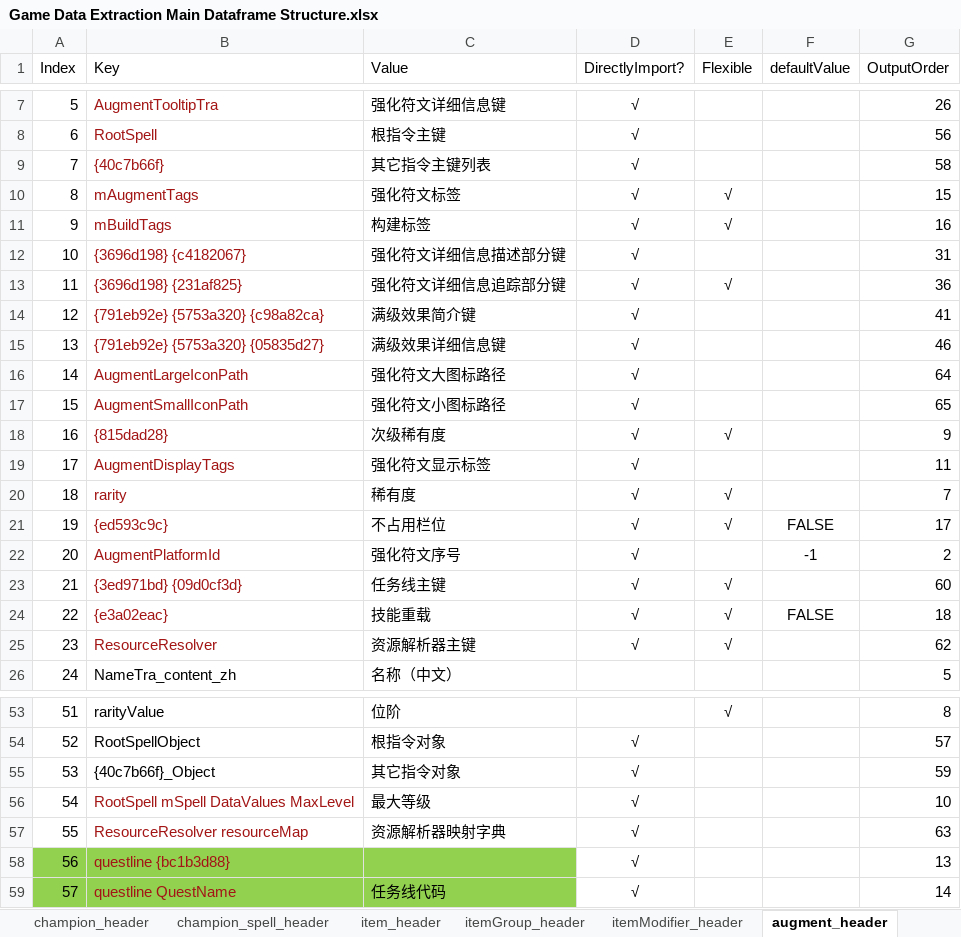
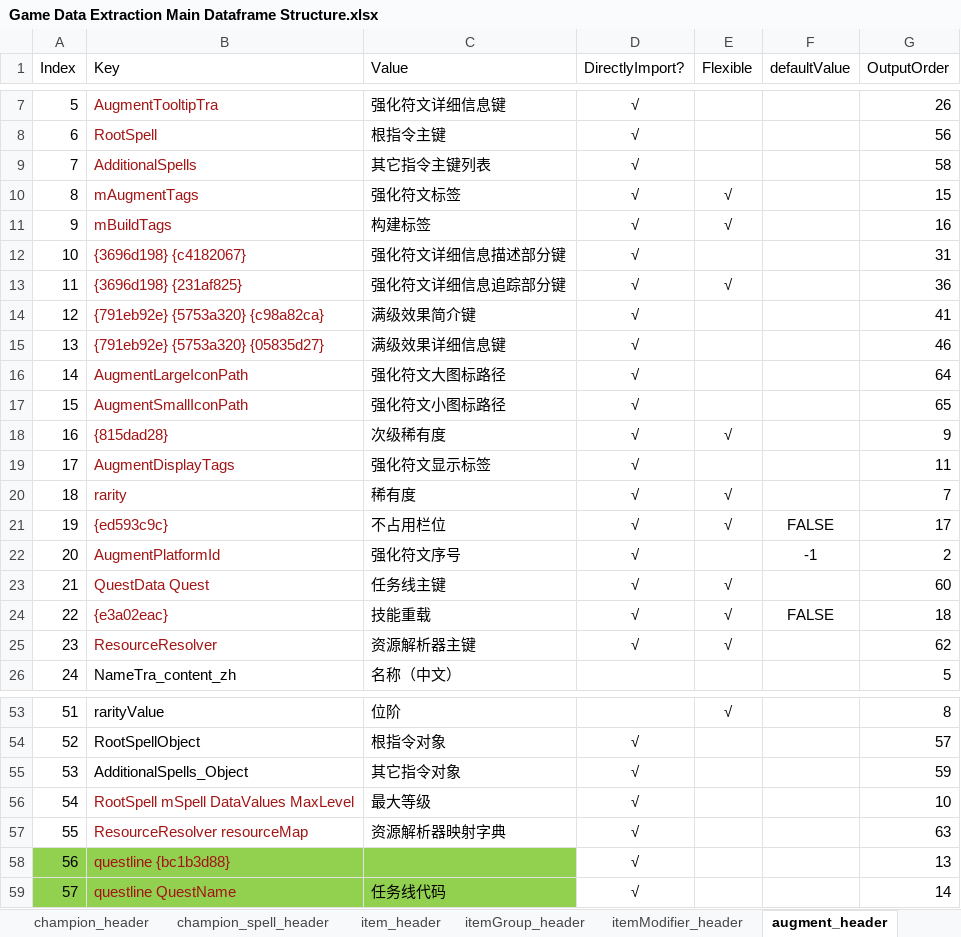
Before and after one commit to WordlessMeteor/LoL-DIY-Programs, an Excel workbook: Game Data Extraction Main Dataframe Structure.xlsx, sheet augment_header, drawn as a sheet; only a part is shown, gaps mark what is left out; values as stored, in another font and other column widths than the file's, no borders; the diff names each change by its address in the sheet, - before the commit and + after, or states it on an @@ line.

Commit message:
数据提取模块的散列值更新【Hash Update of Data Extraction Modules】
跟进CommunityDragon数据库的更新，将多个hash值解析为原始字符串。（表头模块全部改动，数据提取基本模块全部改动，云顶之弈数据提取模块全部改动和游戏数据提取主数据框结构工作簿`augment_header`工作表B9和B23单元格，`CherryAugment_header`工作表B9和B23单元格，`SwarmAugment_header`工作表B9和B23单元格，`KiwiAugment_header`工作表B13和B27单元格，`KiwiJadeAugment_header`工作表B10和B24单元格和`TFTSet_header`工作表B22&B27&B36&B38&B63:B70&B76&B86&B113:B126&B142:B144&B152:B170&B247:B249区域。）
Following updates of CommunityDragon database, resolved many hash values into their raw strings. (All changes in Header Module, All changes in Data Extraction Base Module, All changes in TFT Data Extraction Module and Cells B9 and B23 in Sheet `augment_header`, Cells B9 and B23 in Sheet `CherryAugment_header`, Cells B9 and B23 in Sheet `SwarmAugment_header`, Cells B13 and B27 in Sheet `KiwiAugment_header`, Cells B10 and B24 in Sheet `KiwiJadeAugment_header` and Area B22&B27&B36&B38&B63:B70&B76&B86&B113:B126&B142:B144&B152:B170&B247:B249 in Sheet `TFTSet_header` in Game Data Extraction Main Dataframe Structure Workbook.)
更新发生在以下日期的晚上：
Updates happen on the evening of the following dates:
- {d65315ee} -> TftConstants（2026年10月8日）
    - 修复了大量云顶之弈说明文本不能正确计算变量的值的问题。（数据提取基本模块第2887行。）
    Fix an issue that variables in most TFT tooltips can't be substituted. (Line 2887 in Data Extraction Base Module.)
- {40c7b66f} -> AdditionalSpells（2026年8月19日）
- {3ed971bd} -> QuestData（2026年10月7日）
- {09d0cf3d} -> Quest（2026年10月7日）
- {46bf1dcb} -> RegionPortalList（2026年10月7日）
- {c8369109} -> CustomShopTooltip（2026年9月30日）
- {235a8995} -> AdditionalBankUnits（2026年10月7日）
- {52e4eea2} -> CarouselMapSkin（2026年9月30日）
- {049d68aa} -> PveData（2026年10月7日）
- {c4274f58} -> TeamPlannerSetData（2026年9月30日）
- {aafd4216} -> ItemTagData（2026年10月7日）

```diff
--- a/Game Data Extraction Main Dataframe Structure.xlsx (sheet augment_header)
+++ b/Game Data Extraction Main Dataframe Structure.xlsx (sheet augment_header)
-B9 (Key): {40c7b66f}
+B9 (Key): AdditionalSpells
-B23 (Key): {3ed971bd} {09d0cf3d}
+B23 (Key): QuestData Quest
-B55 (Key): {40c7b66f}_Object
+B55 (Key): AdditionalSpells_Object
```
Also changed, not shown: sheet TFTSet_header, sheet SwarmAugment_header, sheet CherryAugment_header, sheet KiwiJadeAugment_header, sheet KiwiAugment_header, sheet KiwiAugmentSet_header, 4 other files.
